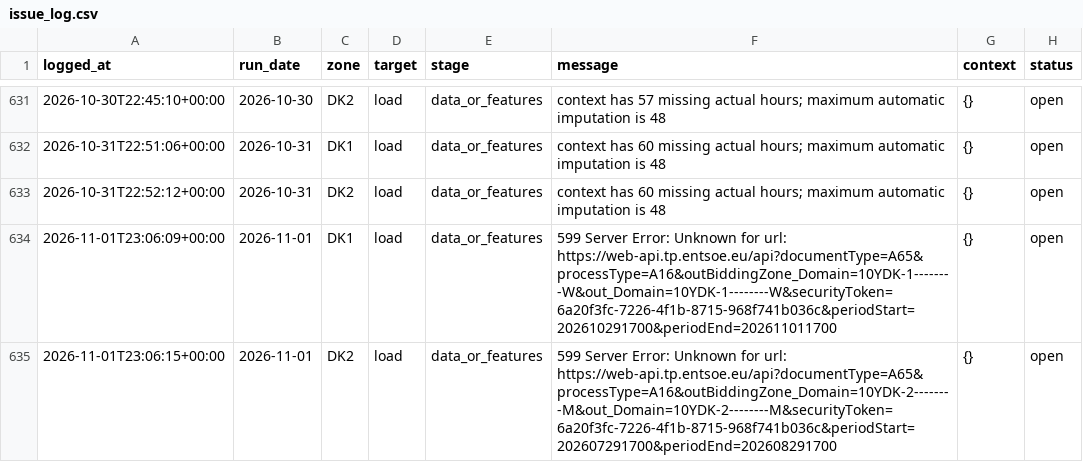
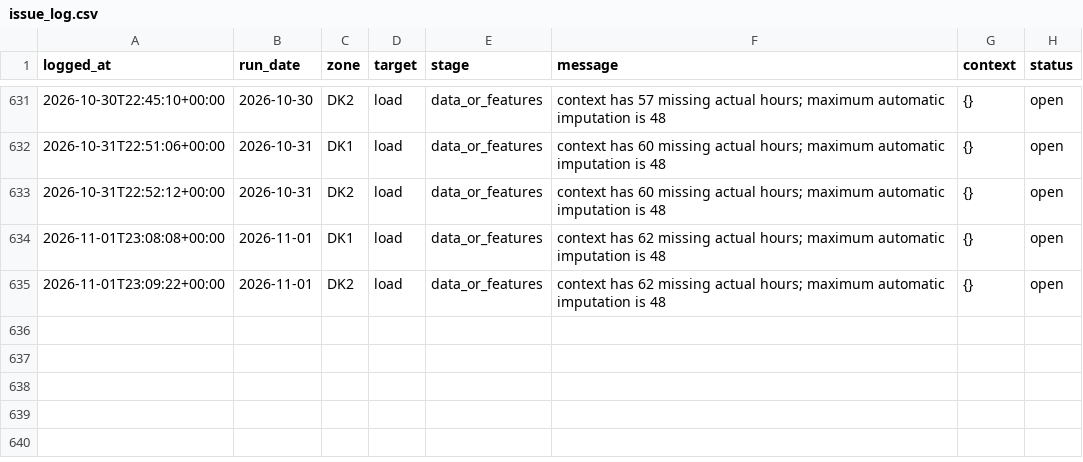
Before and after one commit to XiaoyuJIN97/tp-plus-plus-real-time-forecasting-dashboard, a CSV file: data/issues/issue_log.csv, drawn as a sheet; only a part is shown, gaps mark what is left out.

```diff
--- a/data/issues/issue_log.csv
+++ b/data/issues/issue_log.csv
@@ -633,3 +633,3 @@ logged_at,run_date,zone,target,stage,message,context,status
 2026-10-31T22:52:12+00:00,2026-10-31,DK2,load,data_or_features,context has 60 missing actual hours; maximum automatic imputation is 48,{},open
-2026-11-01T23:06:09+00:00,2026-11-01,DK1,load,data_or_features,599 Server Error: Unknown for url: https://web-api.tp.entsoe.eu/api?documentType=A65&processType=A16&outBiddingZone_Domain=10YDK-1--------W&out_Domain=10YDK-1--------W&securityToken=6a20f3fc-7226-4f1b-8715-968f741b036c&periodStart=202610291700&periodEnd=202611011700,{},open
-2026-11-01T23:06:15+00:00,2026-11-01,DK2,load,data_or_features,599 Server Error: Unknown for url: https://web-api.tp.entsoe.eu/api?documentType=A65&processType=A16&outBiddingZone_Domain=10YDK-2--------M&out_Domain=10YDK-2--------M&securityToken=6a20f3fc-7226-4f1b-8715-968f741b036c&periodStart=202607291700&periodEnd=202608291700,{},open
+2026-11-01T23:08:08+00:00,2026-11-01,DK1,load,data_or_features,context has 62 missing actual hours; maximum automatic imputation is 48,{},open
+2026-11-01T23:09:22+00:00,2026-11-01,DK2,load,data_or_features,context has 62 missing actual hours; maximum automatic imputation is 48,{},open
```
Also changed, not shown: 2 other files.
